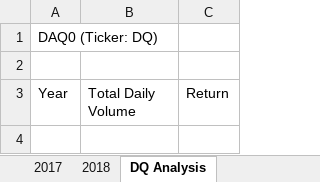
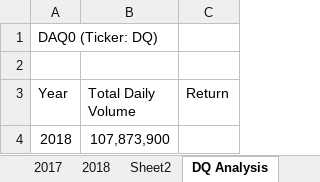
Before and after one commit to ckeistler/Module02_stock-analysis_VBA, an Excel workbook: green_stocks.xlsm, sheet DQ Analysis, drawn as a sheet; values as stored, in another font and other column widths than the file's, no borders; the diff names each change by its address in the sheet, - before the commit and + after, or states it on an @@ line.

```diff
--- a/green_stocks.xlsm (sheet DQ Analysis)
+++ b/green_stocks.xlsm (sheet DQ Analysis)
+sheet tab: Sheet2
+row 4: 2018 | 107,873,900
```
